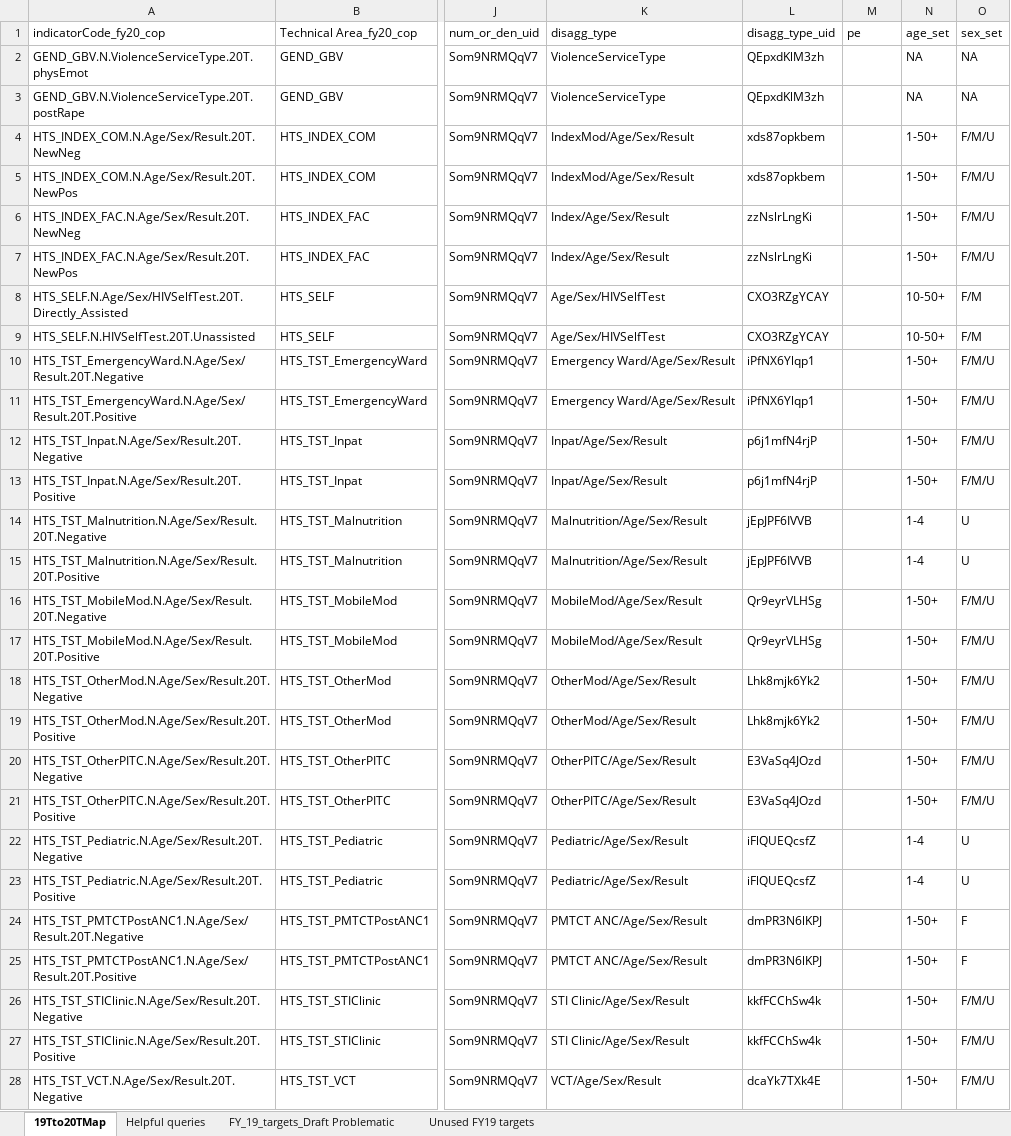
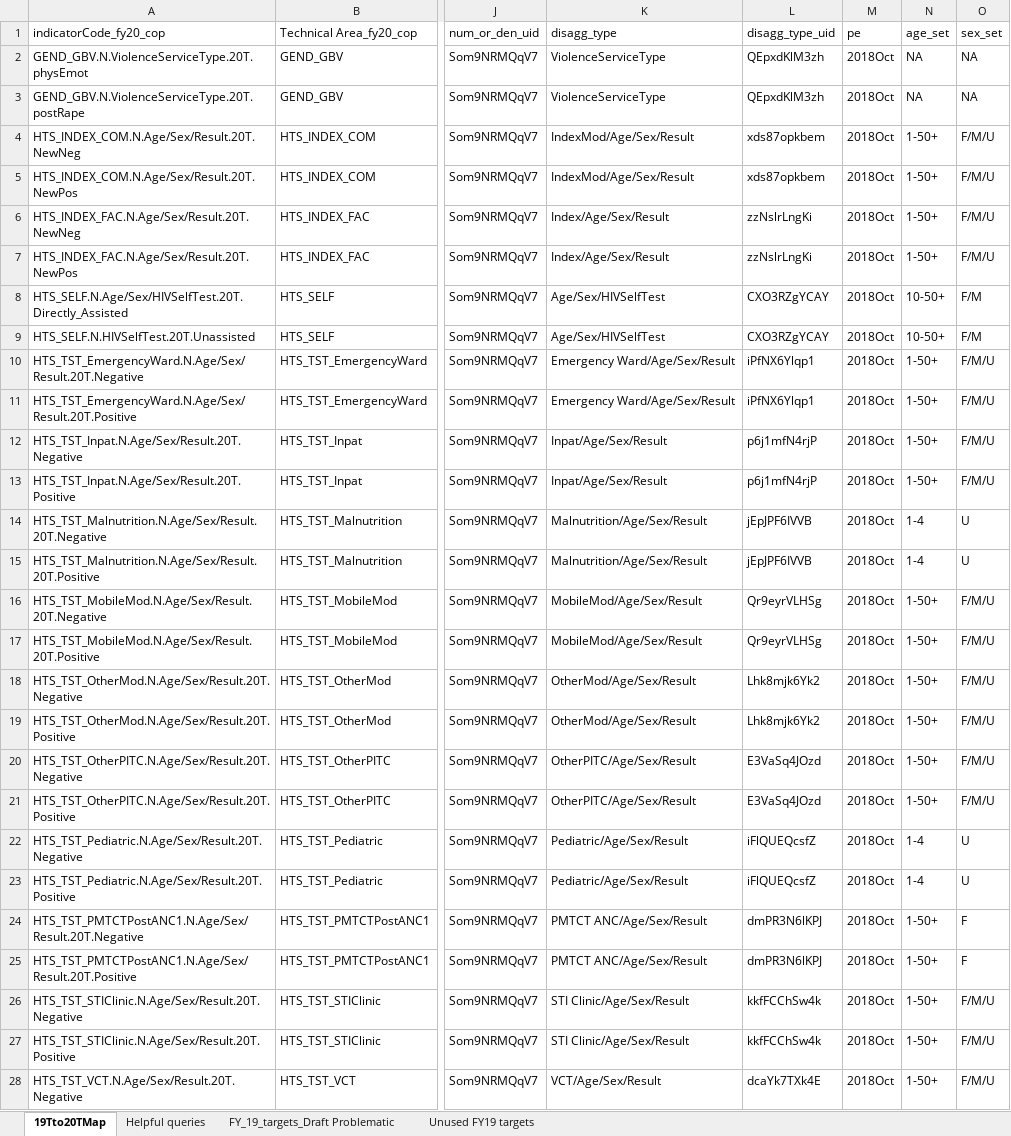
Before and after one commit to pepfar-datim/data-pack-commons, an Excel workbook: data-raw/site_distribution_configuration/19Tto20TMap.xlsx, sheet 19Tto20TMap, drawn as a sheet; only a part is shown, gaps mark what is left out; values as stored, in another font and other column widths than the file's, no borders; the diff covers the shown part only; the diff names each change by its address in the sheet, - before the commit and + after, or states it on an @@ line.

Commit message:
19tto20T targets populate new pe column

```diff
--- a/data-raw/site_distribution_configuration/19Tto20TMap.xlsx (sheet 19Tto20TMap)
+++ b/data-raw/site_distribution_configuration/19Tto20TMap.xlsx (sheet 19Tto20TMap)
-M2:M28 (pe): (empty)
+M2:M28 (pe): 2018Oct
```
Also changed, not shown: 49 edited cells elsewhere in this sheet, 1 other file.
